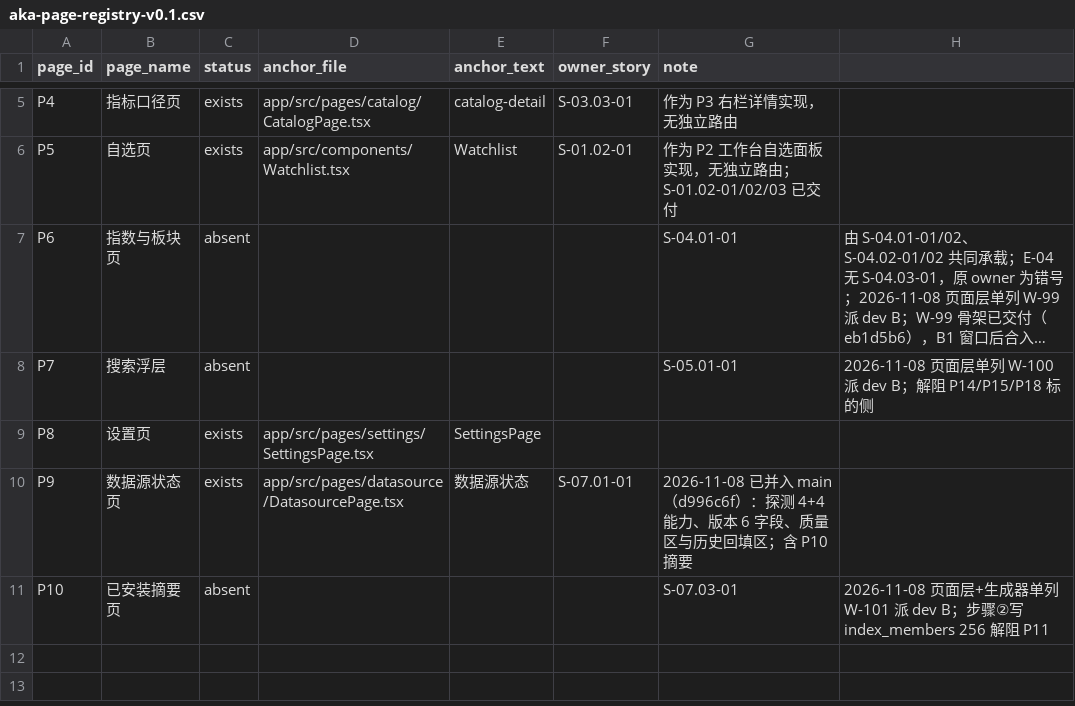
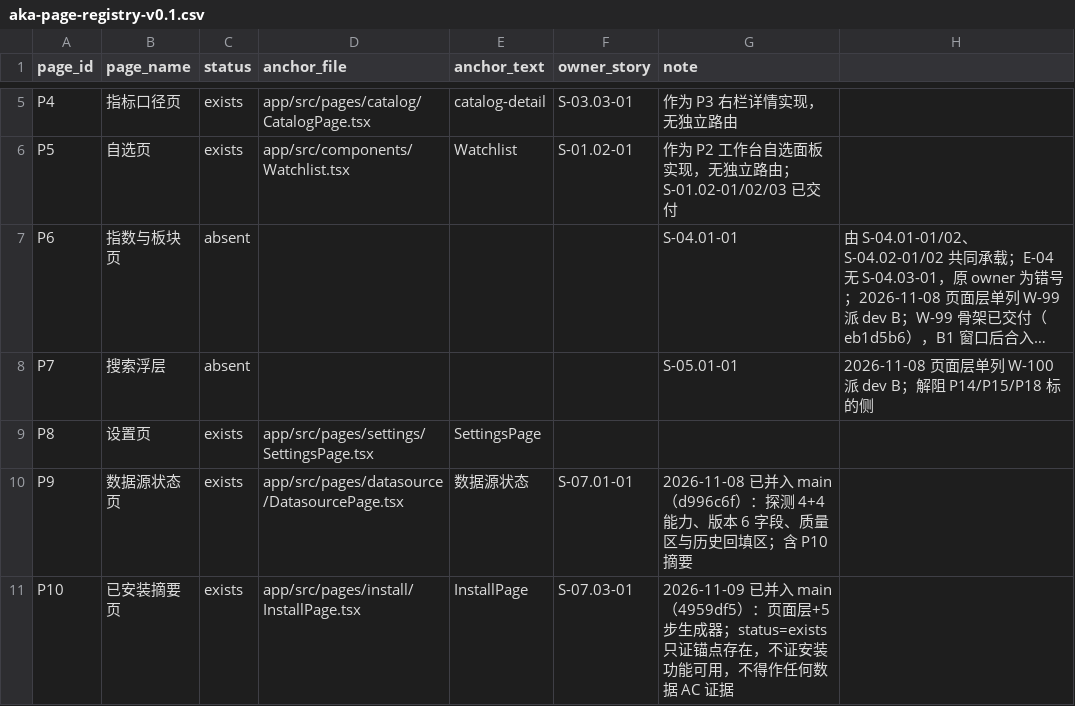
Before and after one commit to man-want-fly/aka, a CSV file: docs/qa/aka-page-registry-v0.1.csv, drawn as a sheet; only a part is shown, gaps mark what is left out; long unchanged cells end in ….

Commit message:
evidence(qa): s2 重采补 latency 七字段并落 P10 注册表
- s2 在 cf3dc70 干净 main 由 BA 重采：b2Render.latency 七字段齐备（scope/sample/cacheHit/pointwiseEqual/maxMs/p95Ms/advisory），ok=true、dirty=false。首次采样 tooltipParity 在 bar 467/468 未解析 hover，失败记录按 W-94 落 raw 后原样重跑通过，未改任何字段。
- W-101（4959df5）合入后落 P10 注册表：status=exists 与源码锚点，只证锚点存在，不证安装功能可用。
- 连带修正：docs/qa/aka-page-registry-v0.1.csv L11 原值 absent/空/空 → 新值 exists/app/src/pages/install/InstallPage.tsx/InstallPage
- Sign-Invalidates: none

```diff
--- a/docs/qa/aka-page-registry-v0.1.csv
+++ b/docs/qa/aka-page-registry-v0.1.csv
@@ -10,2 +10,2 @@ P8,设置页,exists,app/src/pages/settings/SettingsPage.tsx,SettingsPage,,
 P9,数据源状态页,exists,app/src/pages/datasource/DatasourcePage.tsx,数据源状态,S-07.01-01,2026-11-08 已并入 main（d996c6f）：探测 4+4 能力、版本 6 字段、质量区与历史回填区；含 P10 摘要
-P10,已安装摘要页,absent,,,,S-07.03-01,2026-11-08 页面层+生成器单列 W-101 派 dev B；步骤②写 index_members 256 解阻 P11
+P10,已安装摘要页,exists,app/src/pages/install/InstallPage.tsx,InstallPage,S-07.03-01,2026-11-09 已并入 main（4959df5）：页面层+5 步生成器；status=exists 只证锚点存在，不证安装功能可用，不得作任何数据 AC 证据
```
Also changed, not shown: 6 other files.
